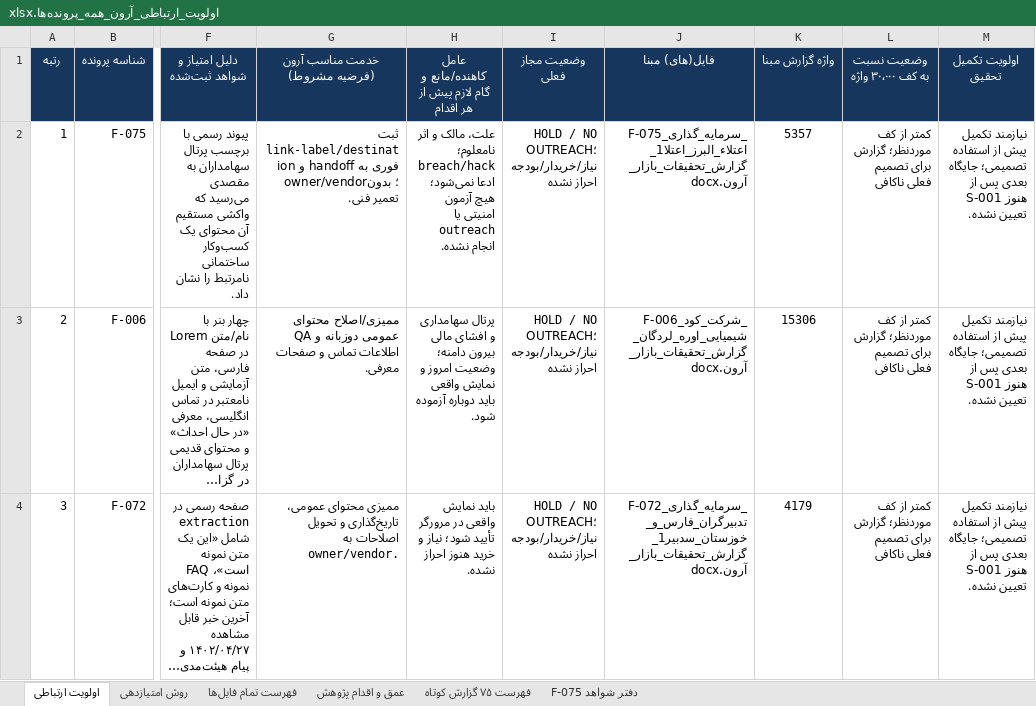
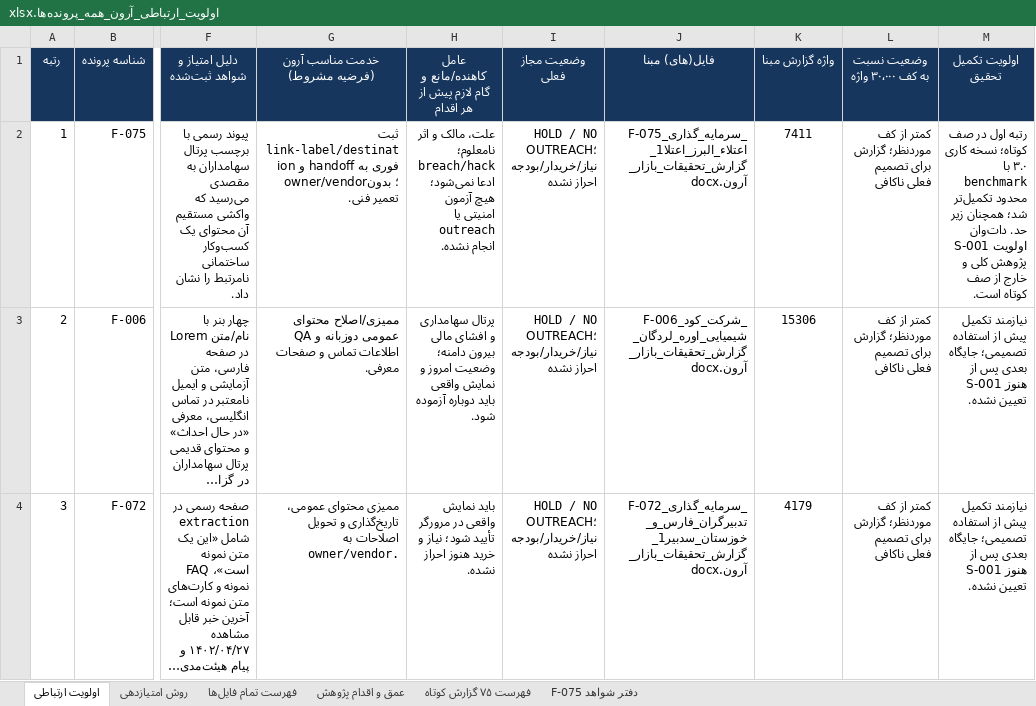
Before and after one commit to soheilsssbd7/market-research, an Excel workbook: اولویت_ارتباطی_آرون_همه_پرونده‌ها.xlsx, sheet اولویت ارتباطی, drawn as a sheet; only a part is shown, gaps mark what is left out; long unchanged cells end in …; values as stored, in another font and other column widths than the file's, no borders; conditional formats not drawn; the diff names each change by its address in the sheet, - before the commit and + after, or states it on an @@ line.

Commit message:
Expand F-075 research and benchmark shareholder channels
Co-authored-by: arena-agent <297053741+arena-agent@users.noreply.github.com>

```diff
--- a/اولویت_ارتباطی_آرون_همه_پرونده‌ها.xlsx (sheet اولویت ارتباطی)
+++ b/اولویت_ارتباطی_آرون_همه_پرونده‌ها.xlsx (sheet اولویت ارتباطی)
-K2 (واژه گزارش مبنا): 5357
+K2 (واژه گزارش مبنا): 7411
-M2 (اولویت تکمیل تحقیق): نیازمند تکمیل پیش از استفاده تصمیمی؛ جایگاه بعدی پس از S-001 هنوز تعیین نشده.
+M2 (اولویت تکمیل تحقیق): رتبه اول در صف کوتاه؛ نسخه کاری ۳.۰ با benchmark محدود تکمیل‌تر شد؛ همچنان زیر حد. دات‌وان S-001 اولویت پژوهش کلی و خارج از صف کوتاه است.
```
Also changed, not shown: sheet دفتر شواهد F-075, sheet فهرست ۷۵ گزارش کوتاه, sheet عمق و اقدام پژوهش, sheet فهرست تمام فایل‌ها, 2 other files.
